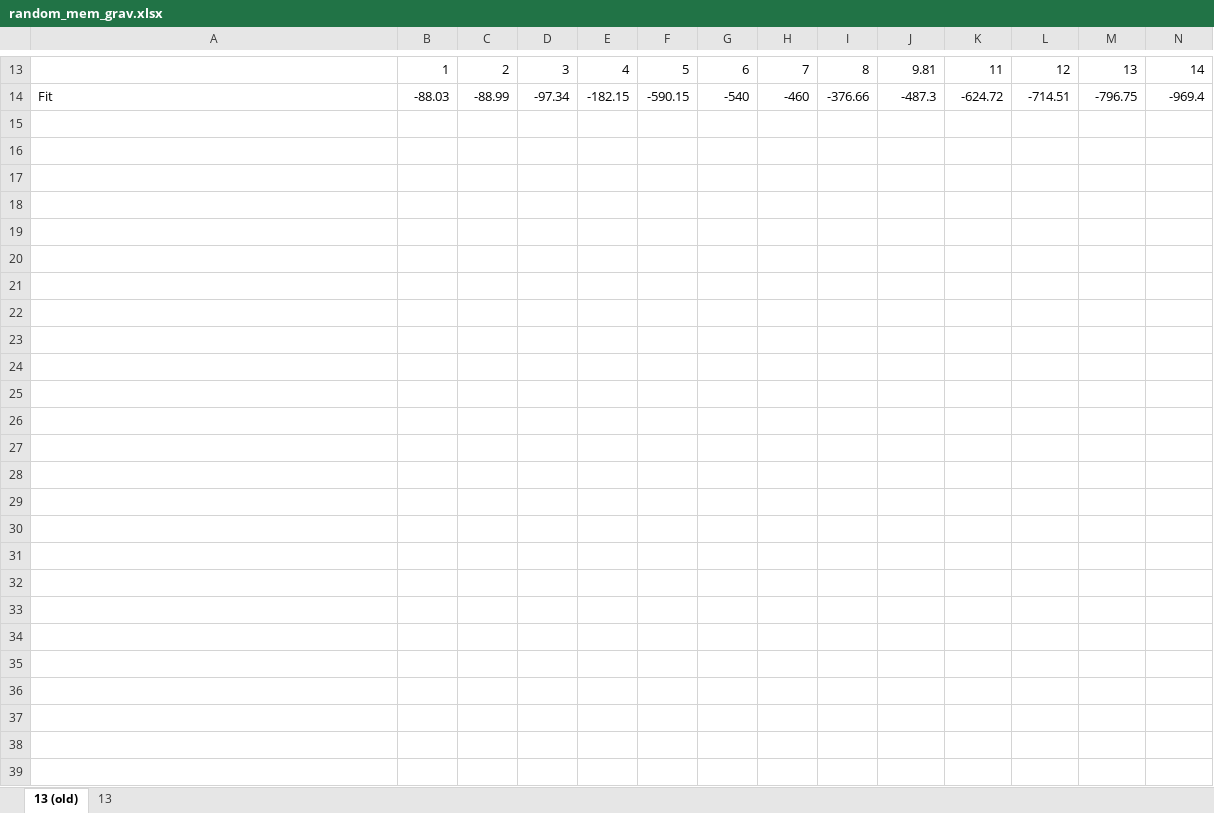
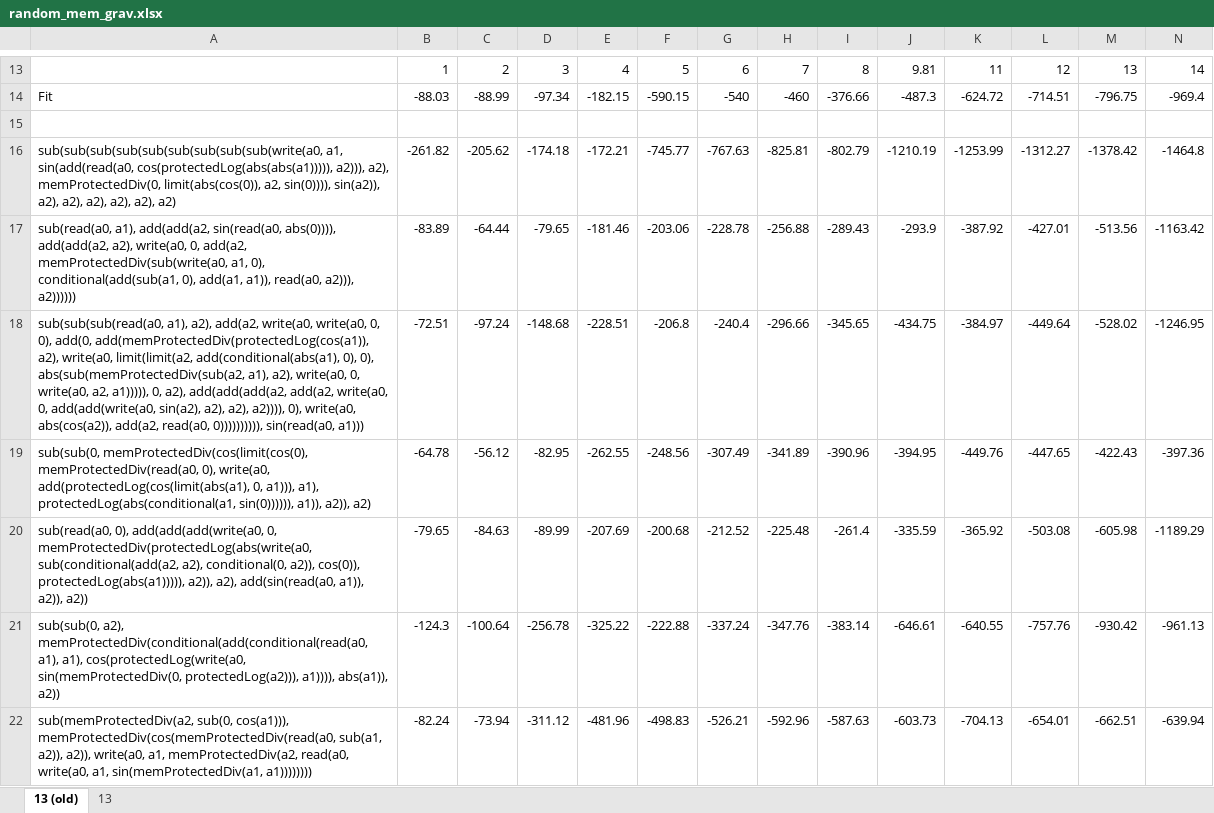
Before and after one commit to Ctrl-Sky/partly_observable_pendulum, an Excel workbook: pendulum/random_mem_grav/random_mem_grav.xlsx, sheet 13 (old), drawn as a sheet; only a part is shown, gaps mark what is left out; values as stored, in another font and other column widths than the file's, no borders; rows hold the shown columns only; the diff covers the shown part only; the diff names each change by its address in the sheet, - before the commit and + after, or states it on an @@ line.

```diff
--- a/pendulum/random_mem_grav/random_mem_grav.xlsx (sheet 13 (old))
+++ b/pendulum/random_mem_grav/random_mem_grav.xlsx (sheet 13 (old))
+row 15: (empty)
+row 16: sub(sub(sub(sub(sub(sub(sub(sub(sub(write(a0, a1, sin(add(read(a0, cos(protectedLog(abs(abs(a1))))), a2))), a2), memProtectedDiv(0, limit(abs(cos(0)), a2, sin(0)))), sin(a2)), a2), a2), a2), a2), a2), a2) | -261.82 | -205.62 | -174.18 | -172.21 | -745.77 | -767.63 | -825.81 | -802.79 | -1210.19 | -1253.99 | -1312.27 | -1378.42 | -1464.8
+row 17: sub(read(a0, a1), add(add(a2, sin(read(a0, abs(0)))), add(add(a2, a2), write(a0, 0, add(a2, memProtectedDiv(sub(write(a0, a1, 0), conditional(add(sub(a1, 0), add(a1, a1)), read(a0, a2))), a2)))))) | -83.89 | -64.44 | -79.65 | -181.46 | -203.06 | -228.78 | -256.88 | -289.43 | -293.9 | -387.92 | -427.01 | -513.56 | -1163.42
+row 18: sub(sub(sub(read(a0, a1), a2), add(a2, write(a0, write(a0, 0, 0), add(0, add(memProtectedDiv(protectedLog(cos(a1)), a2), write(a0, limit(limit(a2, add(conditional(abs(a1), 0), 0), abs(sub(memProtectedDiv(sub(a2, a1), a2), write(a0, 0, write(a0, a2, a1))))), 0, a2), add(add(add(a2, add(a2, write(a0, 0, add(add(write(a0, sin(a2), a2), a2), a2)))), 0), write(a0, abs(cos(a2)), add(a2, read(a0, 0)))))))))), sin(read(a0, a1))) | -72.51 | -97.24 | -148.68 | -228.51 | -206.8 | -240.4 | -296.66 | -345.65 | -434.75 | -384.97 | -449.64 | -528.02 | -1246.95
+row 19: sub(sub(0, memProtectedDiv(cos(limit(cos(0), memProtectedDiv(read(a0, 0), write(a0, add(protectedLog(cos(limit(abs(a1), 0, a1))), a1), protectedLog(abs(conditional(a1, sin(0)))))), a1)), a2)), a2) | -64.78 | -56.12 | -82.95 | -262.55 | -248.56 | -307.49 | -341.89 | -390.96 | -394.95 | -449.76 | -447.65 | -422.43 | -397.36
+row 20: sub(read(a0, 0), add(add(add(write(a0, 0, memProtectedDiv(protectedLog(abs(write(a0, sub(conditional(add(a2, a2), conditional(0, a2)), cos(0)), protectedLog(abs(a1))))), a2)), a2), add(sin(read(a0, a1)), a2)), a2)) | -79.65 | -84.63 | -89.99 | -207.69 | -200.68 | -212.52 | -225.48 | -261.4 | -335.59 | -365.92 | -503.08 | -605.98 | -1189.29
+row 21: sub(sub(0, a2), memProtectedDiv(conditional(add(conditional(read(a0, a1), a1), cos(protectedLog(write(a0, sin(memProtectedDiv(0, protectedLog(a2))), a1)))), abs(a1)), a2)) | -124.3 | -100.64 | -256.78 | -325.22 | -222.88 | -337.24 | -347.76 | -383.14 | -646.61 | -640.55 | -757.76 | -930.42 | -961.13
+row 22: sub(memProtectedDiv(a2, sub(0, cos(a1))), memProtectedDiv(cos(memProtectedDiv(read(a0, sub(a1, a2)), a2)), write(a0, a1, memProtectedDiv(a2, read(a0, write(a0, a1, sin(memProtectedDiv(a1, a1)))))))) | -82.24 | -73.94 | -311.12 | -481.96 | -498.83 | -526.21 | -592.96 | -587.63 | -603.73 | -704.13 | -654.01 | -662.51 | -639.94
```
Also changed, not shown: 8 added rows elsewhere in this sheet, sheet 13, charts or pictures, pendulum/random_full_grav/random_full_grav.xlsx, pendulum/random_mem_grav/random_mem_raw_data.xlsx.
